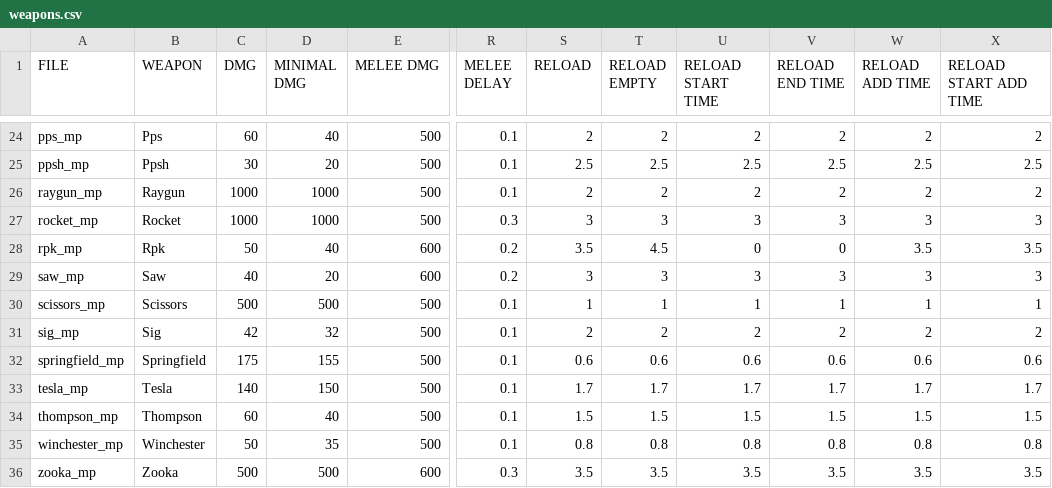
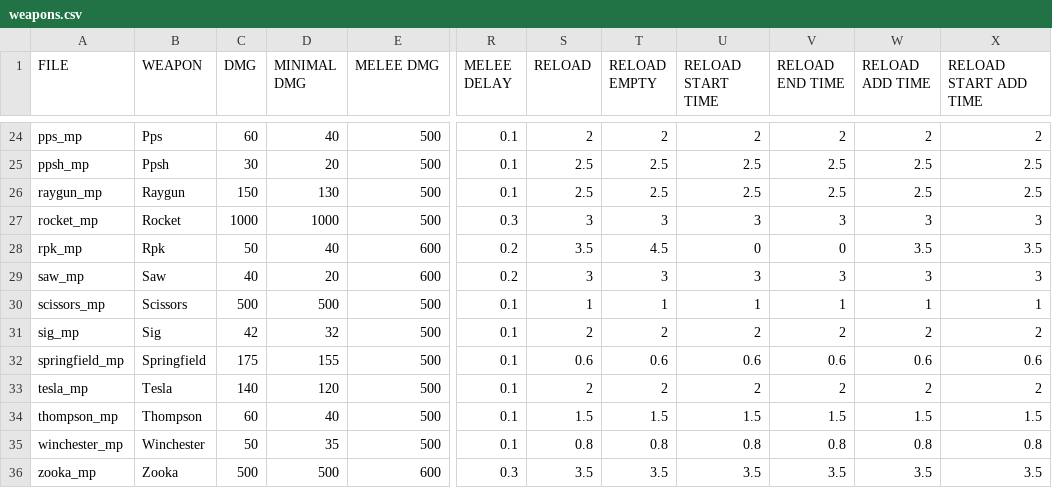
Before and after one commit to nl-squad/nl-cod2-zom-iwds, a CSV file: weapons/weapons.csv, drawn as a sheet; only a part is shown, gaps mark what is left out; the diff names each change by its address in the sheet, - before the commit and + after, or states it on an @@ line.

```diff
--- a/weapons/weapons.csv
+++ b/weapons/weapons.csv
-C26 (DMG): 1000
+C26 (DMG): 150
-D26 (MINIMAL DMG): 1000
+D26 (MINIMAL DMG): 130
-S26 (RELOAD): 2
+S26 (RELOAD): 2.5
-T26 (RELOAD EMPTY): 2
+T26 (RELOAD EMPTY): 2.5
-U26 (RELOAD START TIME): 2
+U26 (RELOAD START TIME): 2.5
-V26 (RELOAD END TIME): 2
+V26 (RELOAD END TIME): 2.5
-W26 (RELOAD ADD TIME): 2
+W26 (RELOAD ADD TIME): 2.5
-X26 (RELOAD START ADD TIME): 2
+X26 (RELOAD START ADD TIME): 2.5
-D33 (MINIMAL DMG): 150
+D33 (MINIMAL DMG): 120
-S33 (RELOAD): 1.7
+S33 (RELOAD): 2
-T33 (RELOAD EMPTY): 1.7
+T33 (RELOAD EMPTY): 2
-U33 (RELOAD START TIME): 1.7
+U33 (RELOAD START TIME): 2
-V33 (RELOAD END TIME): 1.7
+V33 (RELOAD END TIME): 2
-W33 (RELOAD ADD TIME): 1.7
+W33 (RELOAD ADD TIME): 2
-X33 (RELOAD START ADD TIME): 1.7
+X33 (RELOAD START ADD TIME): 2
```
Also changed, not shown: 3 other files.
